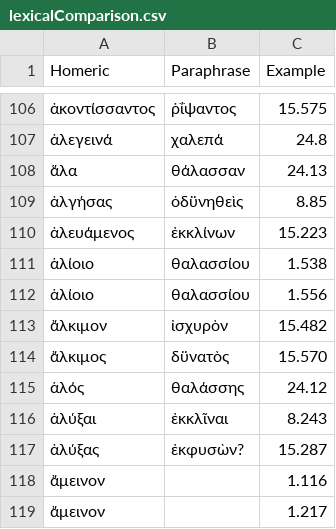
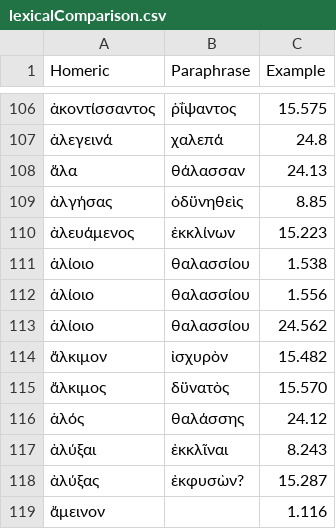
Before and after one commit to neelsmith/paraphrases, a CSV file: collections/lexicalComparison.csv, drawn as a sheet; only a part is shown, gaps mark what is left out; the shorter side is filled out with more unchanged rows; the diff names each change by its address in the sheet, - before the commit and + after, or states it on an @@ line.

Commit message:
Update lexicalComparison.csv

```diff
--- a/collections/lexicalComparison.csv
+++ b/collections/lexicalComparison.csv
+row 113: ἁλίοιο | θαλασσίου | 24.562
```
